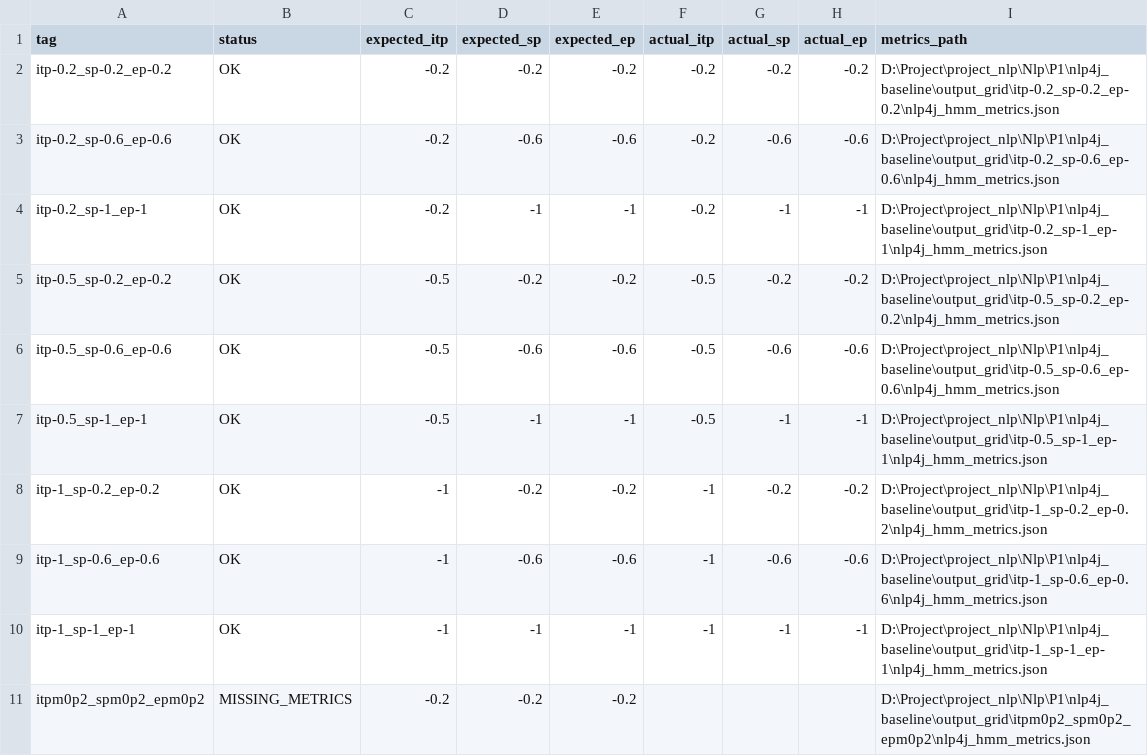
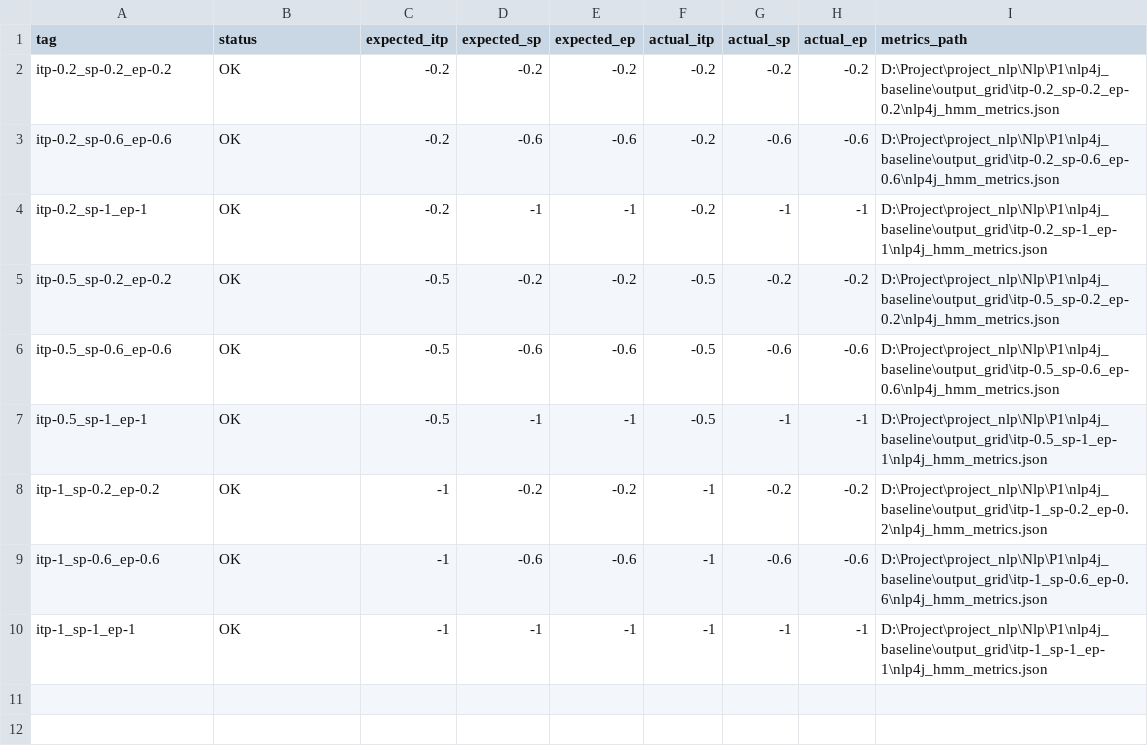
Before and after one commit to lulu108/Nlp, a TSV file: P1/nlp4j_baseline/output_grid/penalty_match_report.tsv, drawn as a sheet.

Commit message:
P1

```diff
--- a/P1/nlp4j_baseline/output_grid/penalty_match_report.tsv
+++ b/P1/nlp4j_baseline/output_grid/penalty_match_report.tsv
@@ -10,2 +10 @@
 "itp-1_sp-1_ep-1"	"OK"	"-1"	"-1"	"-1"	"-1"	"-1"	"-1"	"D:\Project\project_nlp\Nlp\P1\nlp4j_baseline\output_grid\itp-1_sp-1_ep-1\nlp4j_hmm_metrics.json"
-"itpm0p2_spm0p2_epm0p2"	"MISSING_METRICS"	"-0.2"	"-0.2"	"-0.2"				"D:\Project\project_nlp\Nlp\P1\nlp4j_baseline\output_grid\itpm0p2_spm0p2_epm0p2\nlp4j_hmm_metrics.json"
```
